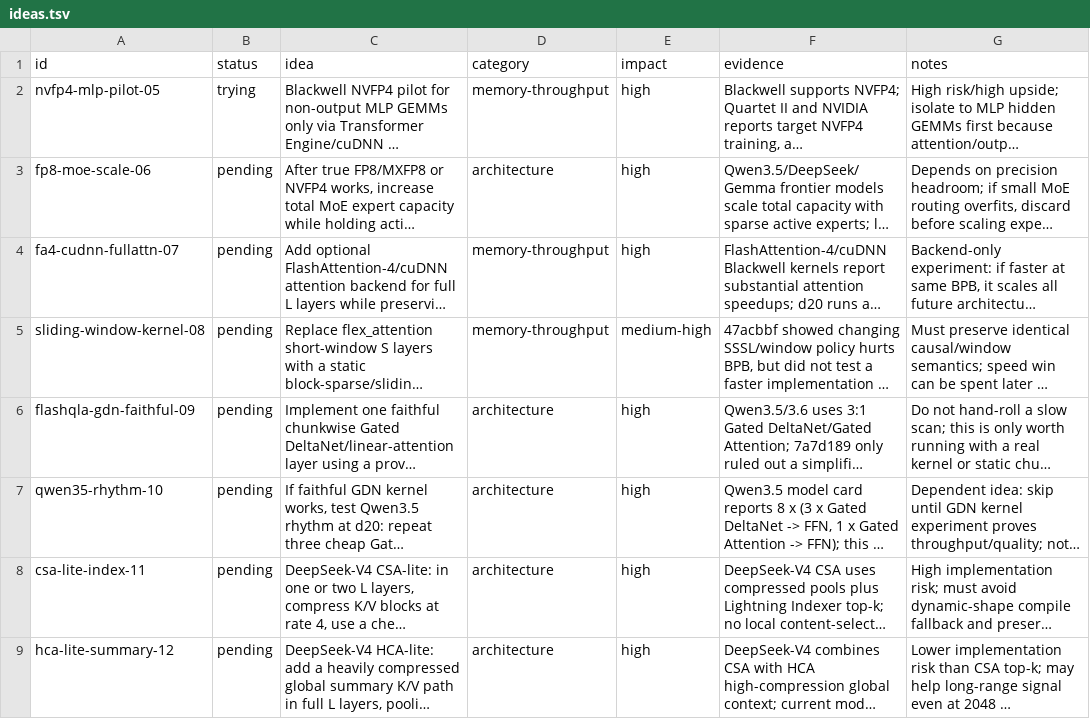
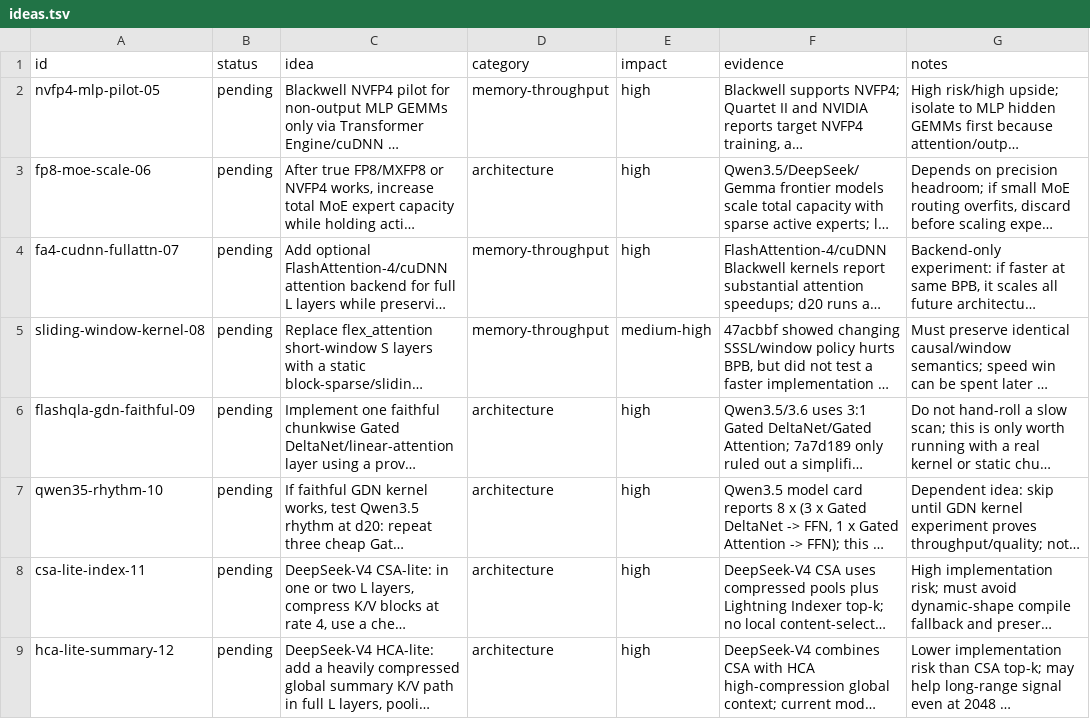
Before and after one commit to Djordje-Stojanovic/TrainRTX5070_200MTokens, a TSV file: ideas.tsv, drawn as a sheet; only a part is shown; long unchanged cells end in …; the diff names each change by its address in the sheet, - before the commit and + after, or states it on an @@ line.

Commit message:
ideas: pause nvfp4 pilot for today
User stopped the loop for today before any nvfp4-mlp-pilot-05 training run or code edit started, so restore the FIFO row from trying to pending. No experiment result to log.

```diff
--- a/ideas.tsv
+++ b/ideas.tsv
-B2 (status): trying
+B2 (status): pending
```
